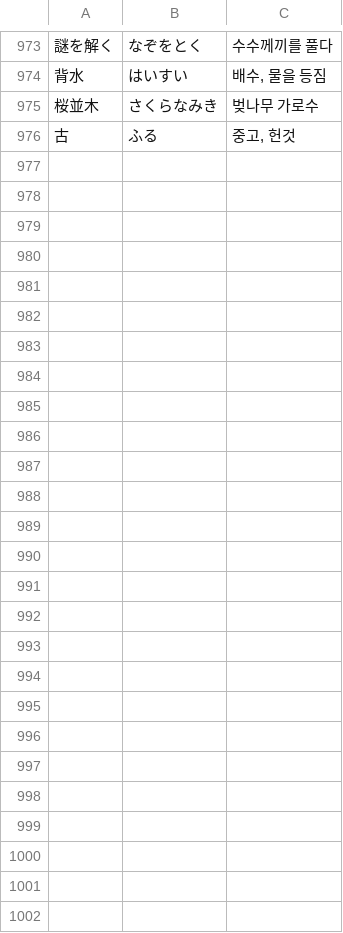
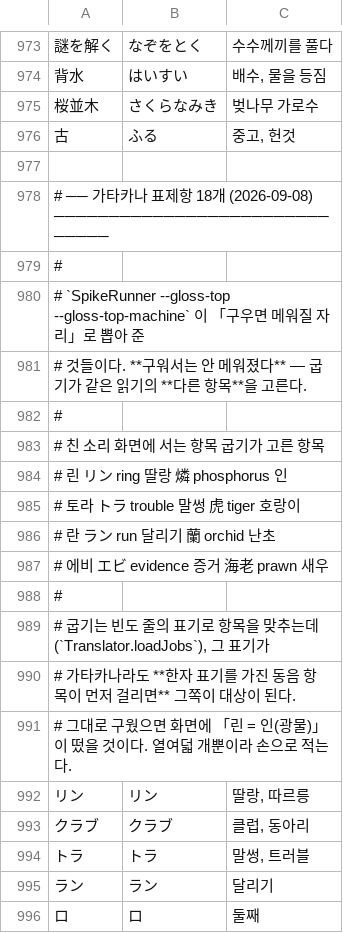
Before and after one commit to G1G1M/mworago, a TSV file: Tools/data/guardrail-gloss.tsv, drawn as a sheet; only a part is shown, gaps mark what is left out; the diff covers the shown part only; the diff names each change by its address in the sheet, - before the commit and + after, or states it on an @@ line.

Commit message:
feat: 가타카나 열여덟을 손으로 적는다 — 구워서는 안 메워졌다
`구워서 185개 중 가타카나 외래어가 20개다 — 구우면 메워질 자리`. 그 스물(겹치는
둘을 빼면 열여덟)을 대상 목록으로 만들어 굽기에 물려 보고, **안 되는 것을 알았다.**

## 굽기가 같은 읽기의 다른 항목을 고른다

    친 소리   화면에 서는 항목        굽기가 고른 항목
    린        リン   ring 딸랑        燐   phosphorus 인
    토라      トラ   trouble 말썽     虎   tiger 호랑이
    란        ラン   run 달리기       蘭   orchid 난초
    에비      エビ   evidence 증거    海老 prawn 새우

`Translator.loadJobs` 는 빈도 줄의 표기로 항목을 맞추는데, 그 표기가 가타카나라도
**한자 표기를 가진 동음 항목이 먼저 걸리면** 그쪽이 대상이 된다. 그대로 구웠으면
화면에 「린 = 인(광물)」이 떴을 것이다 — **뜻이 비어 있는 것보다 나쁘다.**

`--dry-run` 이 무엇을 물어볼지 먼저 찍어 주지 않았으면 못 봤다. 대상이 열여덟뿐이라
손으로 적는 편이 빠르고 정확하다.

## 목록을 뽑아 주는 쪽도 고쳤다

`--gloss-top` 의 「구워서 메울 자리」가 표제어만 스물 찍고 끝났다. 이제 **가타카나와
그 밖을 갈라서** 열쇠(표기⇥읽기)까지 찍는다(`--gloss-top-machine` 이면 전부).
한 목록에 섞어 두면 굽는 쪽이 안 될 것까지 대상으로 삼는다 — 나머지 165개는 1위가
엉뚱한 낱말이라 잡힌 것이라 구워도 안 나아진다.

## 잰 것

    1위 카드에 뜻    97.5 → 97.8%
    — `구워서`       185 → 165   (가타카나 20 → 0)
    뜻 뜸            7,285 → 7,305
    색인 뜻          47,554 → 47,573개 · 손으로 적은 표 937 → 955줄
    시험 327개 통과

```diff
--- a/Tools/data/guardrail-gloss.tsv
+++ b/Tools/data/guardrail-gloss.tsv
+row 977: (empty)
+row 978: # ── 가타카나 표제항 18개 (2026-09-08) ──────────────────────────────
+row 979: #
+row 980: # `SpikeRunner --gloss-top --gloss-top-machine` 이 「구우면 메워질 자리」로 뽑아 준
+row 981: # 것들이다. **구워서는 안 메워졌다** — 굽기가 같은 읽기의 **다른 항목**을 고른다.
+row 982: #
+row 983: # 친 소리 화면에 서는 항목 굽기가 고른 항목
+row 984: # 린 リン ring 딸랑 燐 phosphorus 인
+row 985: # 토라 トラ trouble 말썽 虎 tiger 호랑이
+row 986: # 란 ラン run 달리기 蘭 orchid 난초
+row 987: # 에비 エビ evidence 증거 海老 prawn 새우
+row 988: #
+row 989: # 굽기는 빈도 줄의 표기로 항목을 맞추는데(`Translator.loadJobs`), 그 표기가
+row 990: # 가타카나라도 **한자 표기를 가진 동음 항목이 먼저 걸리면** 그쪽이 대상이 된다.
+row 991: # 그대로 구웠으면 화면에 「린 = 인(광물)」이 떴을 것이다. 열여덟 개뿐이라 손으로 적는다.
+row 992: リン | リン | 딸랑, 따르릉
+row 993: クラブ | クラブ | 클럽, 동아리
+row 994: トラ | トラ | 말썽, 트러블
+row 995: ラン | ラン | 달리기
+row 996: ロ | ロ | 둘째
```
Also changed, not shown: 13 added rows elsewhere in this file, 2 other files.
